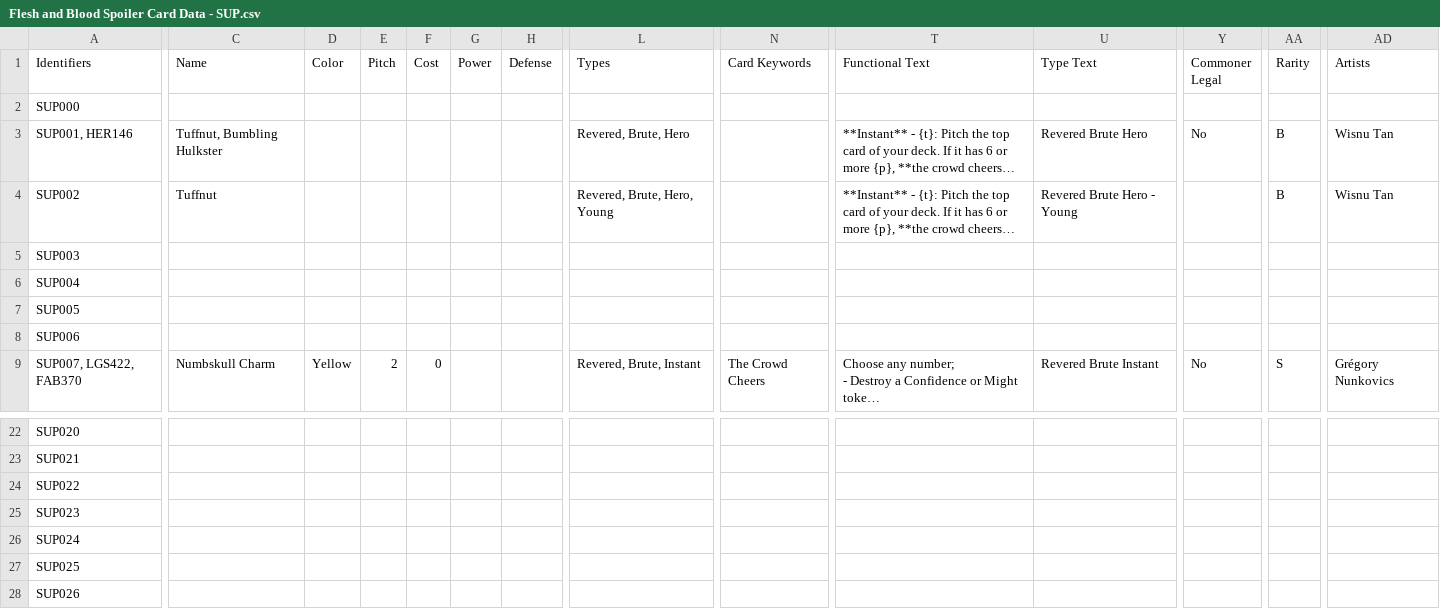
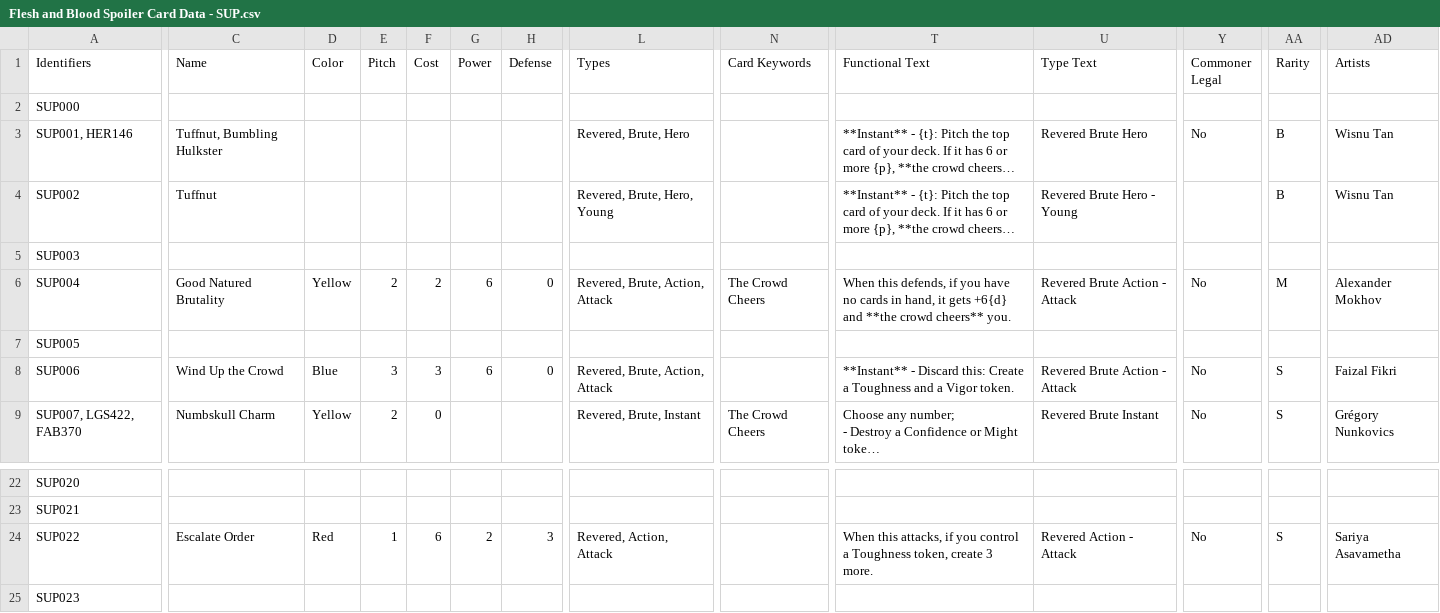
Before and after one commit to fabrary/cards, a CSV file: packages/cards/scripts/Spoiled/Flesh and Blood Spoiler Card Data - SUP.csv, drawn as a sheet; only a part is shown, gaps mark what is left out; the shorter side is filled out with more unchanged rows; long unchanged cells end in …; the diff covers the shown part only; the diff names each change by its address in the sheet, - before the commit and + after, or states it on an @@ line.

Commit message:
add cards

```diff
--- a/packages/cards/scripts/Spoiled/Flesh and Blood Spoiler Card Data - SUP.csv
+++ b/packages/cards/scripts/Spoiled/Flesh and Blood Spoiler Card Data - SUP.csv
-C6 (Name): (empty)
+C6 (Name): Good Natured Brutality
-D6 (Color): (empty)
+D6 (Color): Yellow
-E6 (Pitch): (empty)
+E6 (Pitch): 2
-F6 (Cost): (empty)
+F6 (Cost): 2
-G6 (Power): (empty)
+G6 (Power): 6
-H6 (Defense): (empty)
+H6 (Defense): 0
-L6 (Types): (empty)
+L6 (Types): Revered, Brute, Action, Attack
-N6 (Card Keywords): (empty)
+N6 (Card Keywords): The Crowd Cheers
-T6 (Functional Text): (empty)
+T6 (Functional Text): When this defends, if you have no cards in hand, it gets +6{d} and **the crowd cheers** you.
-U6 (Type Text): (empty)
+U6 (Type Text): Revered Brute Action - Attack
-Y6 (Commoner Legal): (empty)
+Y6 (Commoner Legal): No
-AA6 (Rarity): (empty)
+AA6 (Rarity): M
-AD6 (Artists): (empty)
+AD6 (Artists): Alexander Mokhov
-C8 (Name): (empty)
+C8 (Name): Wind Up the Crowd
-D8 (Color): (empty)
+D8 (Color): Blue
-E8 (Pitch): (empty)
+E8 (Pitch): 3
-F8 (Cost): (empty)
+F8 (Cost): 3
-G8 (Power): (empty)
+G8 (Power): 6
-H8 (Defense): (empty)
+H8 (Defense): 0
-L8 (Types): (empty)
+L8 (Types): Revered, Brute, Action, Attack
-T8 (Functional Text): (empty)
+T8 (Functional Text): **Instant** - Discard this: Create a Toughness and a Vigor token.
-U8 (Type Text): (empty)
+U8 (Type Text): Revered Brute Action - Attack
-Y8 (Commoner Legal): (empty)
+Y8 (Commoner Legal): No
-AA8 (Rarity): (empty)
+AA8 (Rarity): S
-AD8 (Artists): (empty)
+AD8 (Artists): Faizal Fikri
-C24 (Name): (empty)
+C24 (Name): Escalate Order
-D24 (Color): (empty)
+D24 (Color): Red
-E24 (Pitch): (empty)
+E24 (Pitch): 1
-F24 (Cost): (empty)
+F24 (Cost): 6
-G24 (Power): (empty)
+G24 (Power): 2
-H24 (Defense): (empty)
+H24 (Defense): 3
-L24 (Types): (empty)
+L24 (Types): Revered, Action, Attack
-T24 (Functional Text): (empty)
+T24 (Functional Text): When this attacks, if you control a Toughness token, create 3 more.
-U24 (Type Text): (empty)
+U24 (Type Text): Revered Action - Attack
-Y24 (Commoner Legal): (empty)
+Y24 (Commoner Legal): No
-AA24 (Rarity): (empty)
+AA24 (Rarity): S
-AD24 (Artists): (empty)
+AD24 (Artists): Sariya Asavametha
```
Also changed, not shown: 56 edited cells elsewhere in this file, 7 other files.
